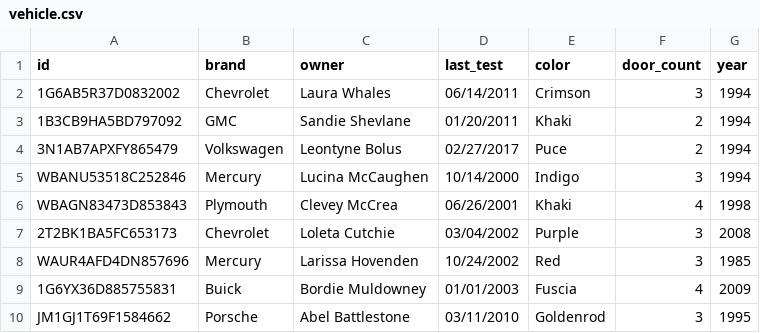
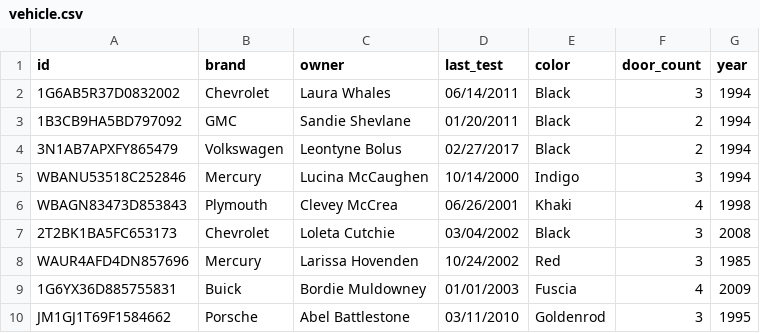
Before and after one commit to daniellekorn/python-car-lot, a CSV file: CSV/vehicle.csv, drawn as a sheet; only a part is shown.

```diff
--- a/CSV/vehicle.csv
+++ b/CSV/vehicle.csv
@@ -1,8 +1,8 @@
 id,brand,owner,last_test,color,door_count,year
-1G6AB5R37D0832002,Chevrolet,Laura Whales,06/14/2011,Crimson,3,1994
-1B3CB9HA5BD797092,GMC,Sandie Shevlane,01/20/2011,Khaki,2,1994
-3N1AB7APXFY865479,Volkswagen,Leontyne Bolus,02/27/2017,Puce,2,1994
+1G6AB5R37D0832002,Chevrolet,Laura Whales,06/14/2011,Black,3,1994
+1B3CB9HA5BD797092,GMC,Sandie Shevlane,01/20/2011,Black,2,1994
+3N1AB7APXFY865479,Volkswagen,Leontyne Bolus,02/27/2017,Black,2,1994
 WBANU53518C252846,Mercury,Lucina McCaughen,10/14/2000,Indigo,3,1994
 WBAGN83473D853843,Plymouth,Clevey McCrea,06/26/2001,Khaki,4,1998
-2T2BK1BA5FC653173,Chevrolet,Loleta Cutchie,03/04/2002,Purple,3,2008
+2T2BK1BA5FC653173,Chevrolet,Loleta Cutchie,03/04/2002,Black,3,2008
 WAUR4AFD4DN857696,Mercury,Larissa Hovenden,10/24/2002,Red,3,1985
```
Also changed, not shown: 2 other files.
